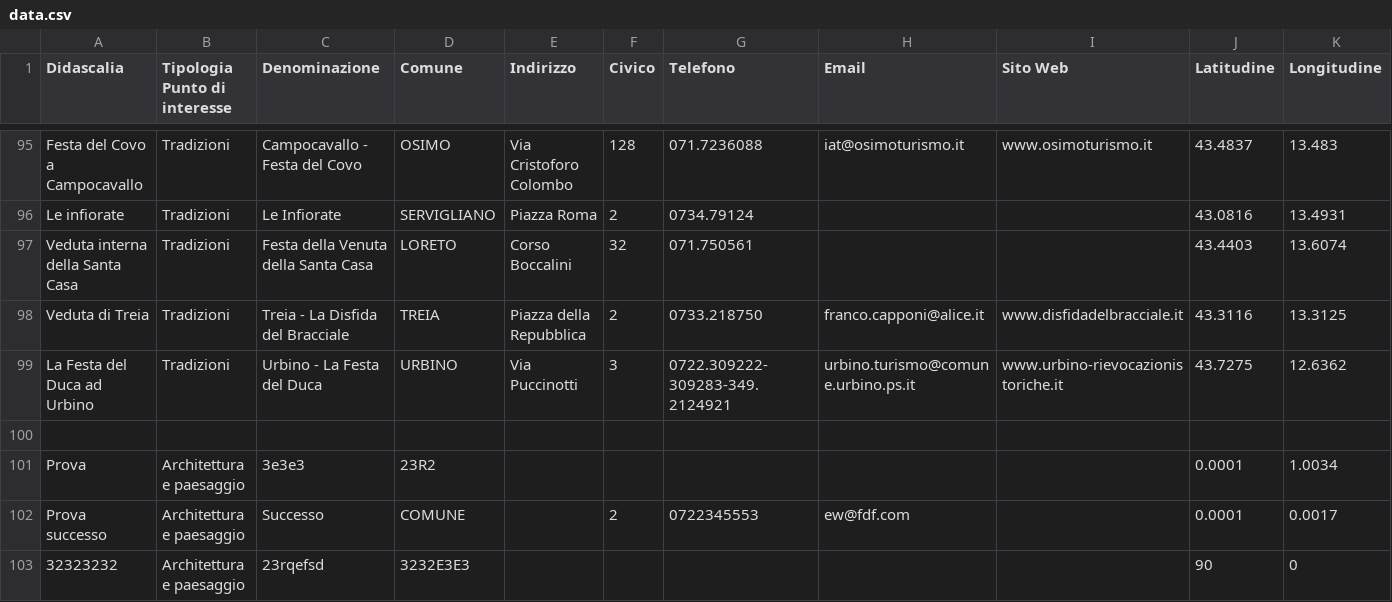
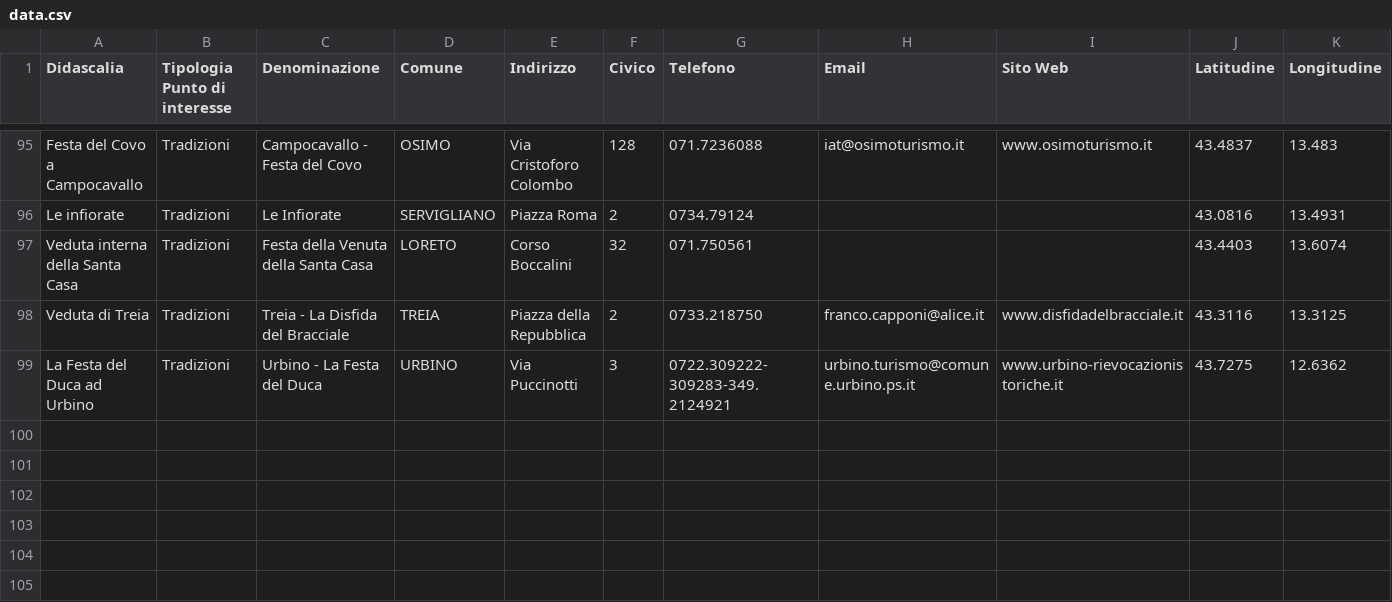
Before and after one commit to Arlind-Pecmarkaj/Progetto-Piattaforme-Autunnale-2021-2022, a CSV file: views/data.csv, drawn as a sheet; only a part is shown, gaps mark what is left out; rows hold the shown columns only; the diff names each change by its address in the sheet, - before the commit and + after, or states it on an @@ line.

```diff
--- a/views/data.csv
+++ b/views/data.csv
-row 100: (empty)
-row 101: Prova | Architettura e paesaggio | 3e3e3 | 23R2 |  |  |  |  |  | 0.0001 | 1.0034
-row 102: Prova successo | Architettura e paesaggio | Successo | COMUNE |  | 2 | 0722345553 | ew@fdf.com |  | 0.0001 | 0.0017
-row 103: 32323232 | Architettura e paesaggio | 23rqefsd | 3232E3E3 |  |  |  |  |  | 90 | 0
```
Also changed, not shown: 5 other files.
